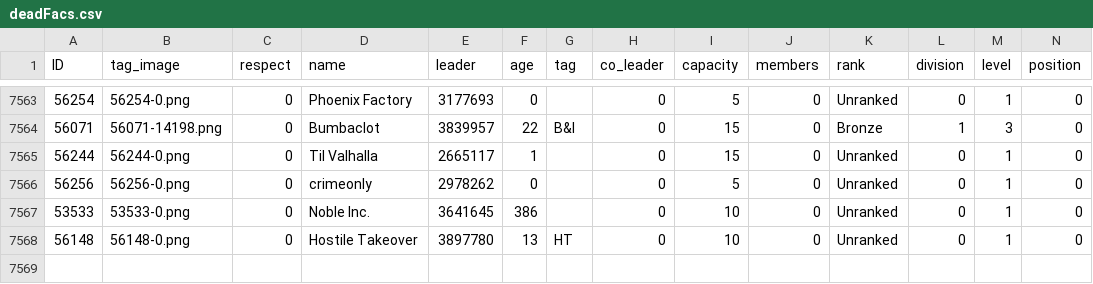
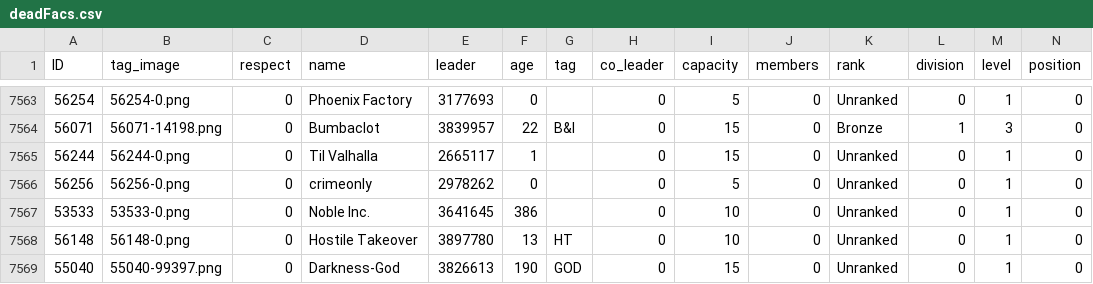
Before and after one commit to algisk/algisk.github.io, a CSV file: deadFacs.csv, drawn as a sheet; only a part is shown, gaps mark what is left out; rows hold the shown columns only; the diff names each change by its address in the sheet, - before the commit and + after, or states it on an @@ line.

```diff
--- a/deadFacs.csv
+++ b/deadFacs.csv
+row 7569: 55040 | 55040-99397.png | 0 | Darkness-God | 3826613 | 190 | GOD | 0 | 15 | 0 | Unranked | 0 | 1 | 0
```
Also changed, not shown: 3 other files.
